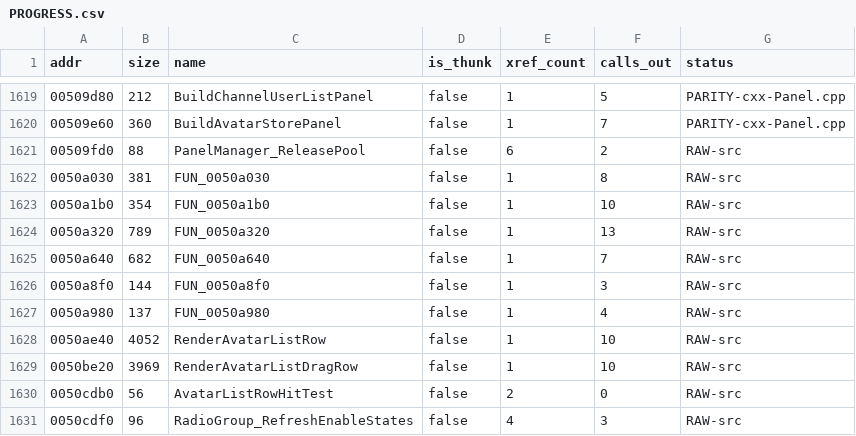
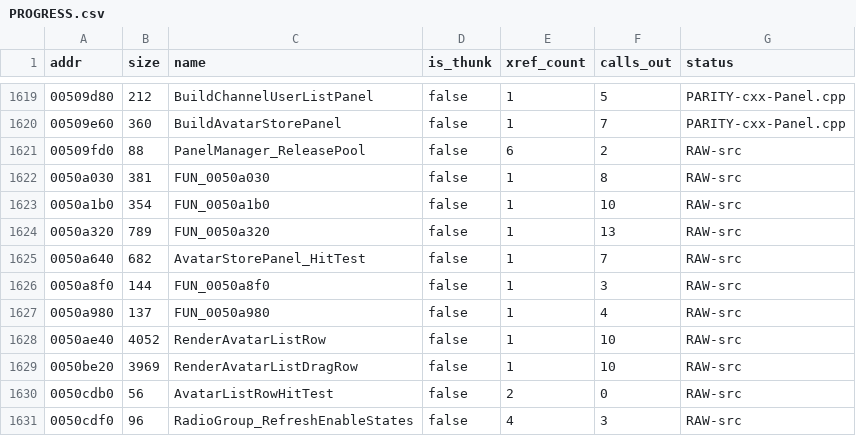
Before and after one commit to colemancda/GunBound-Decomp, a CSV file: PROGRESS.csv, drawn as a sheet; only a part is shown, gaps mark what is left out.

Commit message:
Name FUN_0050a640 AvatarStorePanel_HitTest.
Slot 4 of vtable 0x557eb8, which only BuildAvatarStorePanel installs
(0x509ea5) and Widget.h records as CAvatarStorePanel's. Slot 4 is
CWidget::HitTest(x, y), and the contract matches: this in ECX, ret 8,
and a tail (0x50a8ac-0x50a8e1) that is the m_hidden-gated own-rect test
returned as the bool. Like the already-named
ChannelUserListPanel_HitTest, it has a side effect before the rect
test. A point on the selected item row acts on that catalog entry: an
entry already in an equip slot goes to UnequipAvatarSlot, and otherwise
it goes to EquipAvatarPart. EquipAvatarPart.c and UnequipAvatarSlot.c
called this function "the store item-action handler" by its old symbol,
and both now use the new name.

```diff
--- a/PROGRESS.csv
+++ b/PROGRESS.csv
@@ -1624,3 +1624,3 @@ addr,size,name,is_thunk,xref_count,calls_out,status
 0050a320,789,FUN_0050a320,false,1,13,RAW-src
-0050a640,682,FUN_0050a640,false,1,7,RAW-src
+0050a640,682,AvatarStorePanel_HitTest,false,1,7,RAW-src
 0050a8f0,144,FUN_0050a8f0,false,1,3,RAW-src
```
Also changed, not shown: 4 other files.
